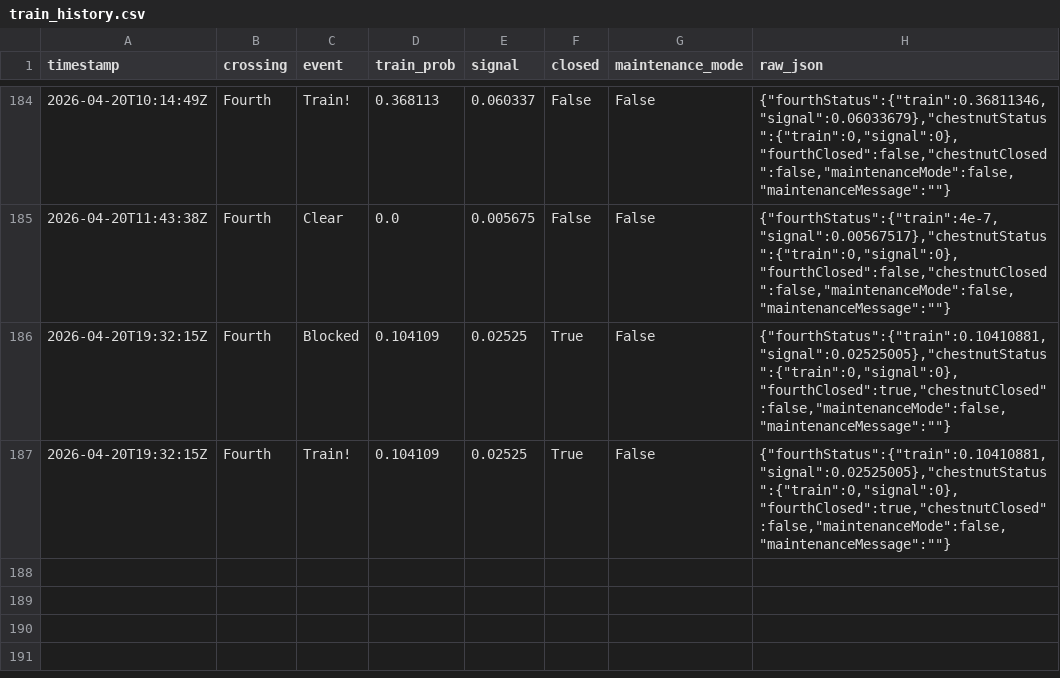
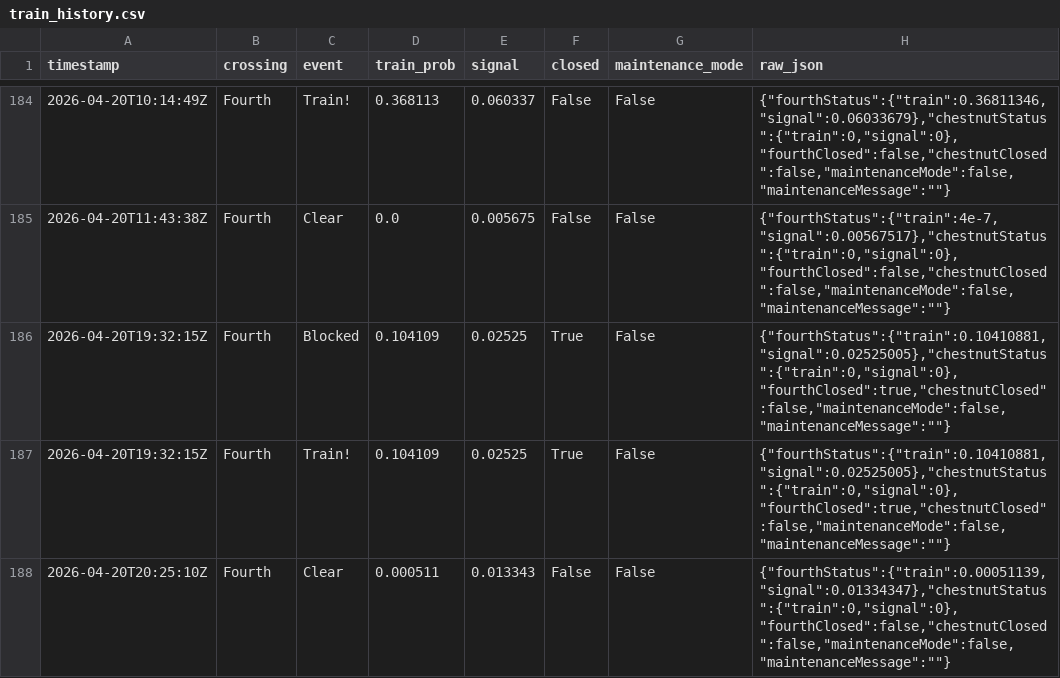
Before and after one commit to sdossey/train-blocker-tracker, a CSV file: train_history.csv, drawn as a sheet; only a part is shown, gaps mark what is left out.

```diff
--- a/train_history.csv
+++ b/train_history.csv
@@ -187 +187,2 @@ timestamp,crossing,event,train_prob,signal,closed,maintenance_mode,raw_json
 2026-04-20T19:32:15Z,Fourth,Train!,0.104109,0.02525,True,False,"{""fourthStatus"":{""train"":0.10410881,""signal"":0.02525005},""chestnutStatus"":{""train"":0,""signal"":0},""fourthClosed"":true,""chestnutClosed"":false,""maintenanceMode"":false,""maintenanceMessage"":""""}"
+2026-04-20T20:25:10Z,Fourth,Clear,0.000511,0.013343,False,False,"{""fourthStatus"":{""train"":0.00051139,""signal"":0.01334347},""chestnutStatus"":{""train"":0,""signal"":0},""fourthClosed"":false,""chestnutClosed"":false,""maintenanceMode"":false,""maintenanceMessage"":""""}"
```
Also changed, not shown: 1 other file.
